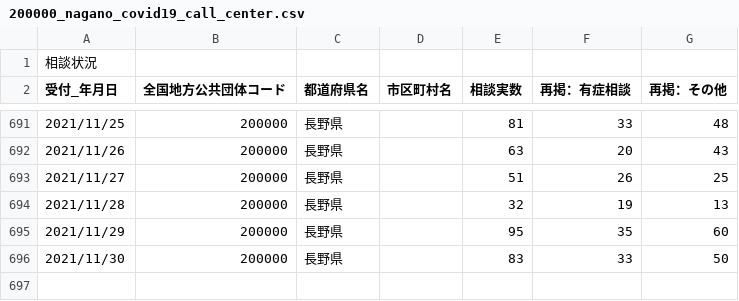
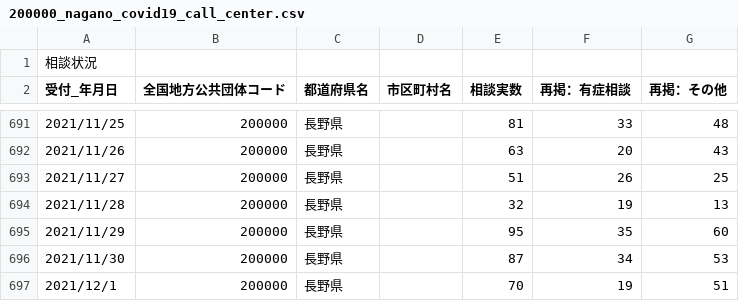
Before and after one commit to wataruoguchi/covid19_nagano_csv_to_json, a CSV file: src/.encoded/200000_nagano_covid19_call_center.csv, drawn as a sheet; only a part is shown, gaps mark what is left out.

```diff
--- a/src/.encoded/200000_nagano_covid19_call_center.csv
+++ b/src/.encoded/200000_nagano_covid19_call_center.csv
@@ -695,2 +695,3 @@
 2021/11/29,200000,長野県,,95,35,60
-2021/11/30,200000,長野県,,83,33,50
+2021/11/30,200000,長野県,,87,34,53
+2021/12/1,200000,長野県,,70,19,51
```
Also changed, not shown: src/.encoded/200000_nagano_covid19_test_count.csv, src/.encoded/call_center.csv, 4 other files.
